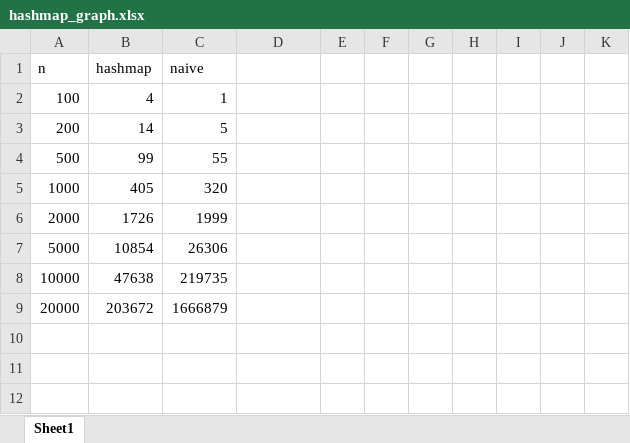
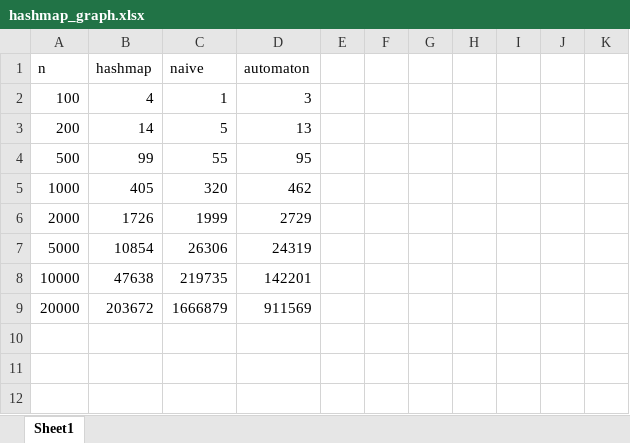
Before and after one commit to sanderBoot0/Gijswijt-sequences, an Excel workbook: hashmap_graph.xlsx, sheet Sheet1, drawn as a sheet; only a part is shown; values as stored, in another font and other column widths than the file's, no borders; charts and pictures and table styles not drawn; the diff names each change by its address in the sheet, - before the commit and + after, or states it on an @@ line.

```diff
--- a/hashmap_graph.xlsx (sheet Sheet1)
+++ b/hashmap_graph.xlsx (sheet Sheet1)
-D1: (empty)
+D1: automaton
-D2 (automaton): (empty)
+D2 (automaton): 3
-D3 (automaton): (empty)
+D3 (automaton): 13
-D4 (automaton): (empty)
+D4 (automaton): 95
-D5 (automaton): (empty)
+D5 (automaton): 462
-D6 (automaton): (empty)
+D6 (automaton): 2729
-D7 (automaton): (empty)
+D7 (automaton): 24319
-D8 (automaton): (empty)
+D8 (automaton): 142201
-D9 (automaton): (empty)
+D9 (automaton): 911569
```
Also changed, not shown: charts or pictures, 4 other files.
